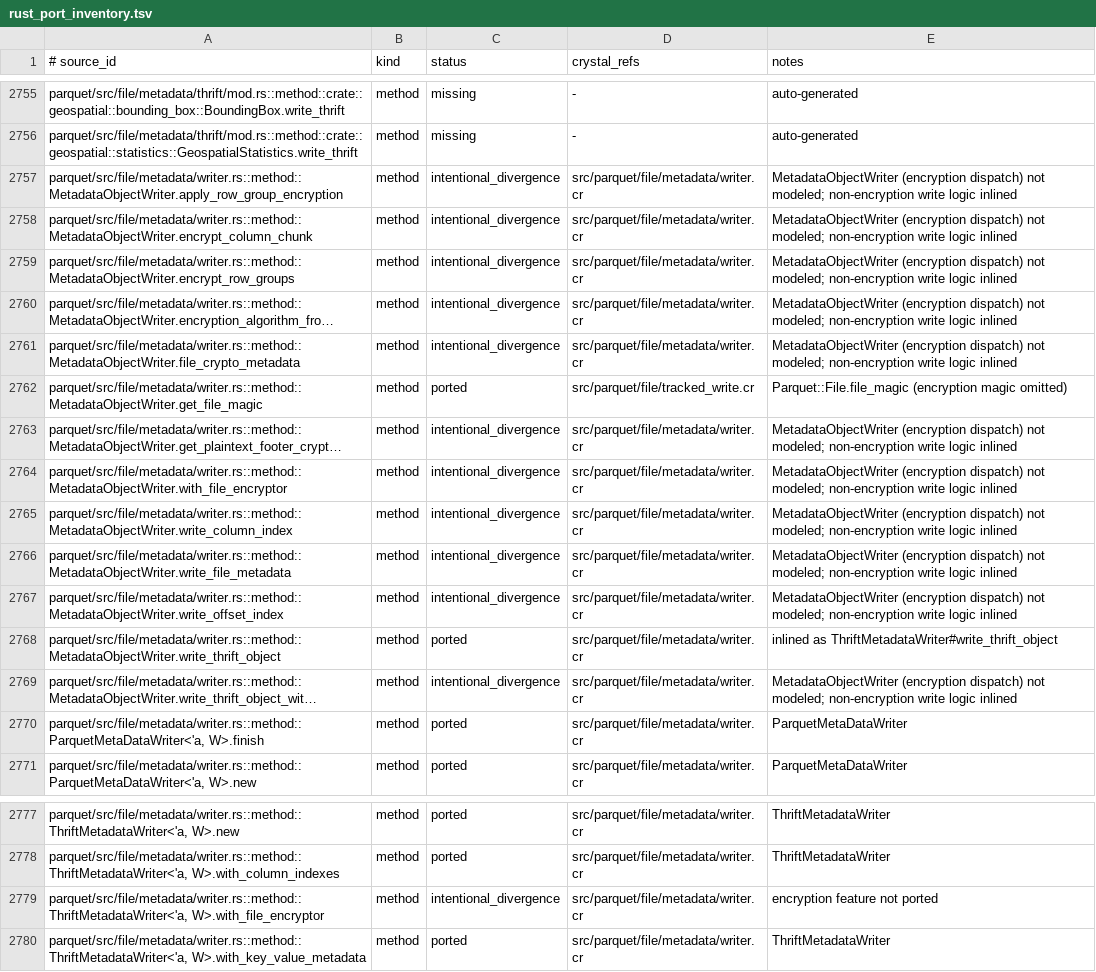
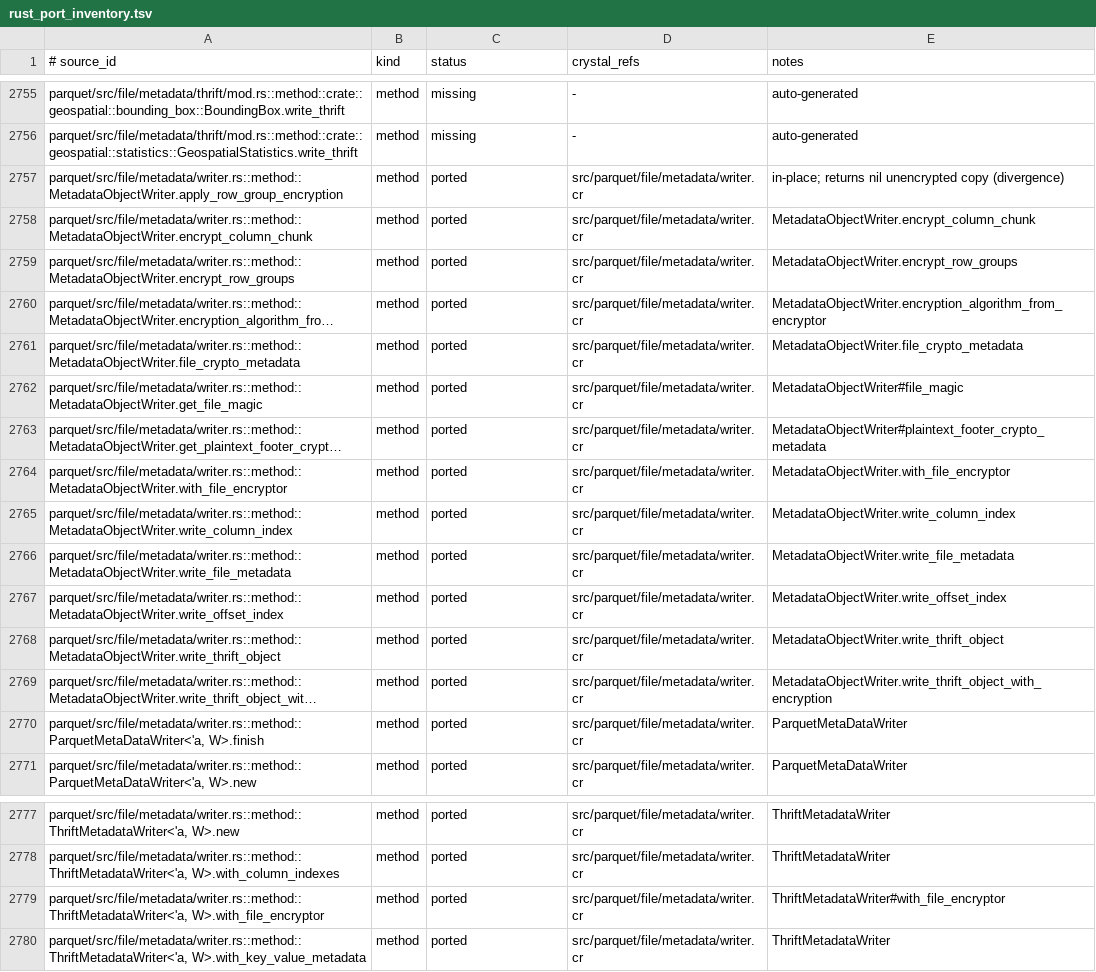
Before and after one commit to dsisnero/parquet-cr, a TSV file: plans/inventory/rust_port_inventory.tsv, drawn as a sheet; only a part is shown, gaps mark what is left out; long unchanged cells end in …; the diff names each change by its address in the sheet, - before the commit and + after, or states it on an @@ line.

Commit message:
port: encryption-aware metadata writer
- Add `MetadataObjectWriter` (`src/parquet/file/metadata/writer.cr`, port of
  `file/metadata/writer.rs`): encrypted footer (`FileCryptoMetaData` + encrypted
  `FileMetaData`), signed plaintext footer, row-group/column-chunk metadata
  encryption (`encrypt_column_chunk`/`encrypt_row_groups`/`apply_row_group_encryption`),
  page-index encryption, the plaintext-footer crypto metadata, and the
  `PARE`/`PAR1` magic (`file_magic`).
- Wire a `FileEncryptor?` through `ThriftMetadataWriter` and
  `ParquetMetaDataWriter` (`with_file_encryptor`).
- Specs (`spec/parquet/file/metadata/writer_encryption_spec.cr`): round-trip an
  encrypted-footer file, a column-key-encrypted file, and a signed-plaintext
  footer through `parquet_metadata_with_encryption`. TDD: specs written first.
- Divergences: the Rust `FileMeta`/`WriteThrift` wrapper is inlined (the file
  metadata is serialized to a buffer before encryption);
  `apply_row_group_encryption` mutates row groups in place and returns `nil` for
  the unencrypted copy (upstream returns a deep copy); `get_file_magic` ->
  `file_magic`; `get_plaintext_footer_crypto_metadata` ->
  `plaintext_footer_crypto_metadata`.
- Ledger: 12 rows -> `ported`; `plans/parity.md` Where-we-are refreshed
  (Phase 3.4h metadata writer done; next is 3.4i public writer API wiring).

New file: spec/parquet/file/metadata/writer_encryption_spec.cr.

Gates: make lint (114 files, 0 failures); make test (797 examples, 0 failures).

apache/arrow-rs 60.0.0 (ef1fa157977633f0ba21aa921f9ef3d5c669235b)

```diff
--- a/plans/inventory/rust_port_inventory.tsv
+++ b/plans/inventory/rust_port_inventory.tsv
-C2757:C2761 (status): intentional_divergence
+C2757:C2761 (status): ported
-E2757 (notes): MetadataObjectWriter (encryption dispatch) not modeled; non-encryption write logic inlined
+E2757 (notes): in-place; returns nil unencrypted copy (divergence)
-E2758 (notes): MetadataObjectWriter (encryption dispatch) not modeled; non-encryption write logic inlined
+E2758 (notes): MetadataObjectWriter.encrypt_column_chunk
-E2759 (notes): MetadataObjectWriter (encryption dispatch) not modeled; non-encryption write logic inlined
+E2759 (notes): MetadataObjectWriter.encrypt_row_groups
-E2760 (notes): MetadataObjectWriter (encryption dispatch) not modeled; non-encryption write logic inlined
+E2760 (notes): MetadataObjectWriter.encryption_algorithm_from_encryptor
-E2761 (notes): MetadataObjectWriter (encryption dispatch) not modeled; non-encryption write logic inlined
+E2761 (notes): MetadataObjectWriter.file_crypto_metadata
-D2762 (crystal_refs): src/parquet/file/tracked_write.cr
+D2762 (crystal_refs): src/parquet/file/metadata/writer.cr
-E2762 (notes): Parquet::File.file_magic (encryption magic omitted)
+E2762 (notes): MetadataObjectWriter#file_magic
-C2763:C2767 (status): intentional_divergence
+C2763:C2767 (status): ported
-E2763 (notes): MetadataObjectWriter (encryption dispatch) not modeled; non-encryption write logic inlined
+E2763 (notes): MetadataObjectWriter#plaintext_footer_crypto_metadata
-E2764 (notes): MetadataObjectWriter (encryption dispatch) not modeled; non-encryption write logic inlined
+E2764 (notes): MetadataObjectWriter.with_file_encryptor
-E2765 (notes): MetadataObjectWriter (encryption dispatch) not modeled; non-encryption write logic inlined
+E2765 (notes): MetadataObjectWriter.write_column_index
-E2766 (notes): MetadataObjectWriter (encryption dispatch) not modeled; non-encryption write logic inlined
+E2766 (notes): MetadataObjectWriter.write_file_metadata
-E2767 (notes): MetadataObjectWriter (encryption dispatch) not modeled; non-encryption write logic inlined
+E2767 (notes): MetadataObjectWriter.write_offset_index
-E2768 (notes): inlined as ThriftMetadataWriter#write_thrift_object
+E2768 (notes): MetadataObjectWriter.write_thrift_object
-C2769 (status): intentional_divergence
+C2769 (status): ported
-E2769 (notes): MetadataObjectWriter (encryption dispatch) not modeled; non-encryption write logic inlined
+E2769 (notes): MetadataObjectWriter.write_thrift_object_with_encryption
-C2779 (status): intentional_divergence
+C2779 (status): ported
-E2779 (notes): encryption feature not ported
+E2779 (notes): ThriftMetadataWriter#with_file_encryptor
```
Also changed, not shown: 3 other files.
